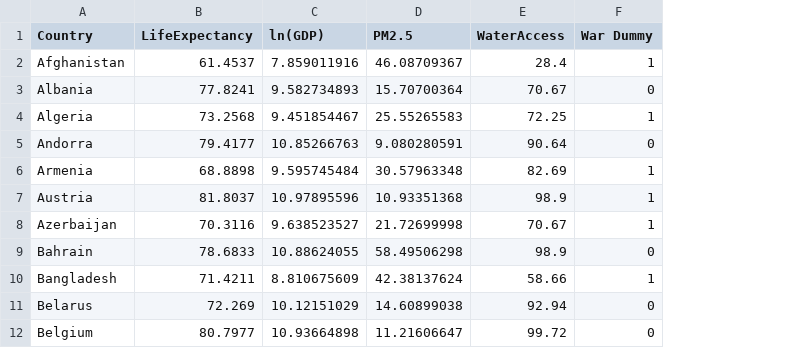
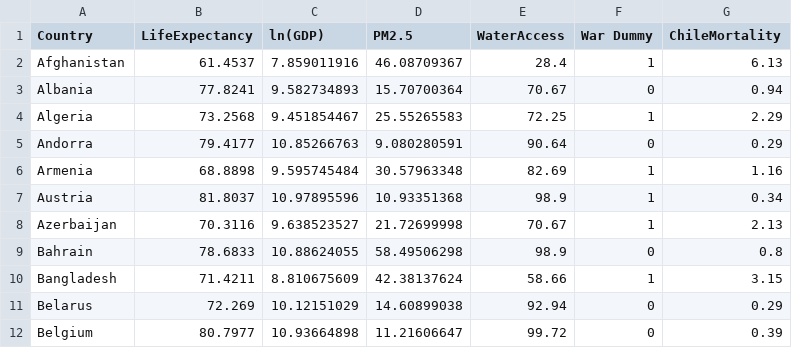
Before and after one commit to yadunandhinisenthilkumar-collab/ECO-321, a CSV file: to be exported final.csv, drawn as a sheet; only a part is shown; the diff names each change by its address in the sheet, - before the commit and + after, or states it on an @@ line.

Commit message:
Add files via upload

```diff
--- a/to be exported final.csv
+++ b/to be exported final.csv
+column G (ChileMortality), rows 2-12: 6.13 | 0.94 | 2.29 | 0.29 | 1.16 | 0.34 | 2.13 | 0.8 | 3.15 | 0.29 | 0.39
```
